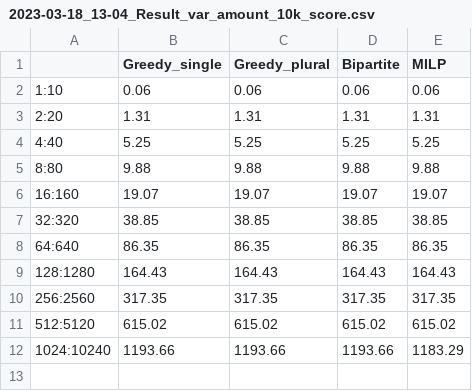
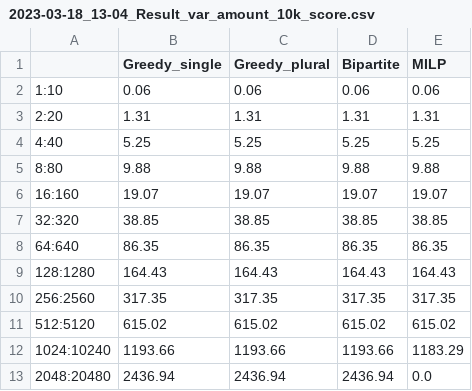
Before and after one commit to marcinluczkowski/structuralCircle, a CSV file: Results/CSV_Matching/2023-03-18_13-04_Result_var_amount_10k_score.csv, drawn as a sheet; the diff names each change by its address in the sheet, - before the commit and + after, or states it on an @@ line.

```diff
--- a/Results/CSV_Matching/2023-03-18_13-04_Result_var_amount_10k_score.csv
+++ b/Results/CSV_Matching/2023-03-18_13-04_Result_var_amount_10k_score.csv
+row 13: 2048:20480 | 2436.94 | 2436.94 | 2436.94 | 0.0
```
Also changed, not shown: Results/CSV_Matching/2023-03-18_13-04_Result_var_amount_10k_substituted.csv, Results/CSV_Matching/2023-03-18_13-04_Result_var_amount_10k_time.csv, 13 other files.
